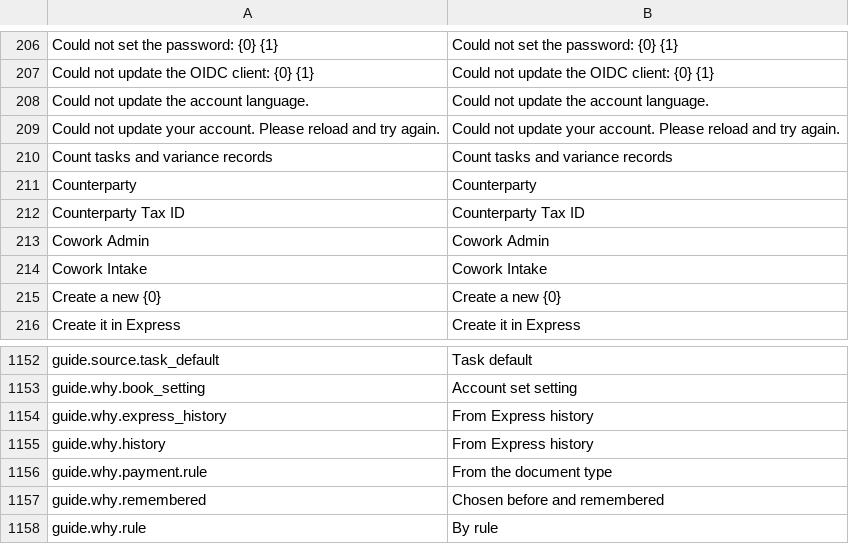
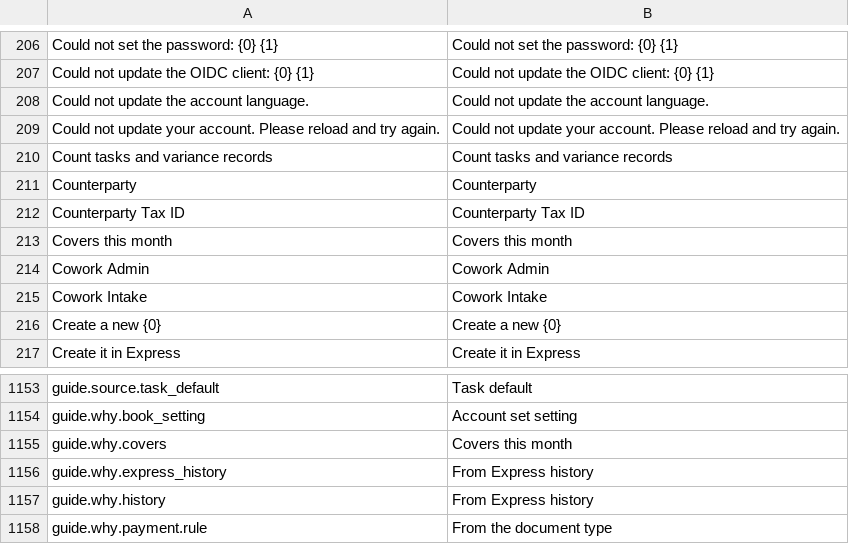
Before and after one commit to skin306152-star/pearnly, a CSV file: apps/pearnly_core/pearnly_core/translations/en.csv, drawn as a sheet; only a part is shown, gaps mark what is left out; the shorter side is filled out with more unchanged rows; the diff names each change by its address in the sheet, - before the commit and + after, or states it on an @@ line.

```diff
--- a/apps/pearnly_core/pearnly_core/translations/en.csv
+++ b/apps/pearnly_core/pearnly_core/translations/en.csv
+row 213: Covers this month | Covers this month
+row 1155: guide.why.covers | Covers this month
```
Also changed, not shown: apps/pearnly_core/pearnly_core/i18n/messages.tsv, apps/pearnly_core/pearnly_core/translations/ja.csv, 10 other files.
